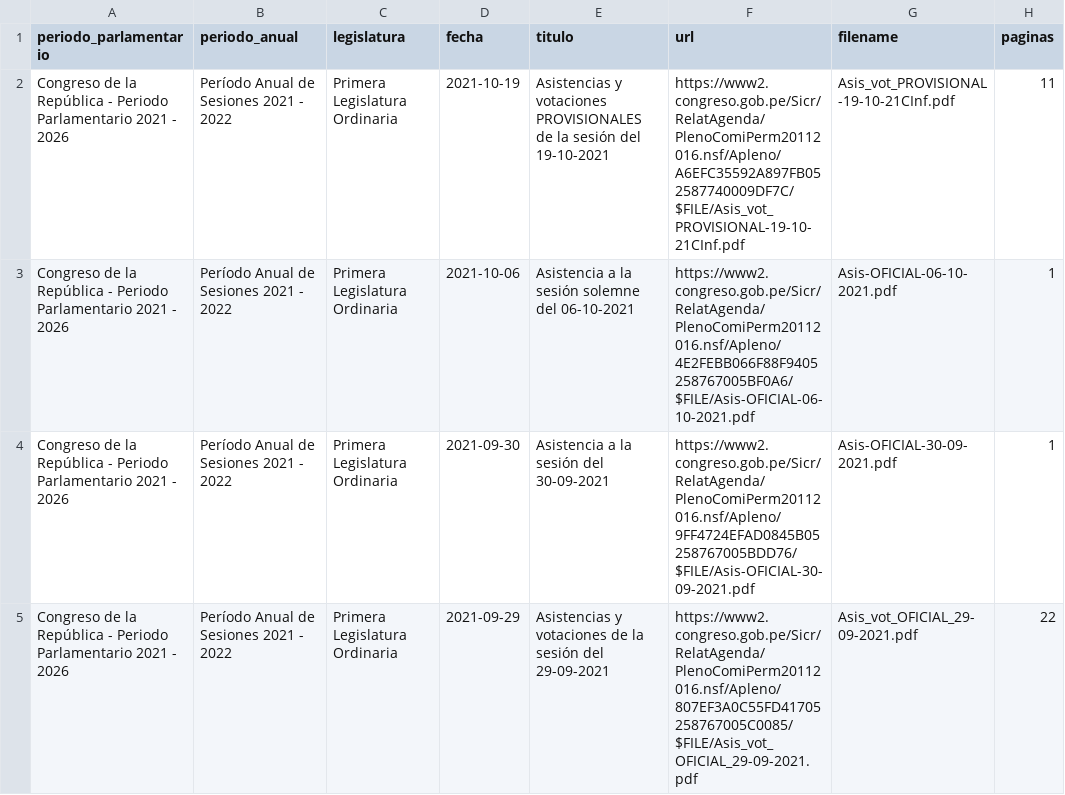
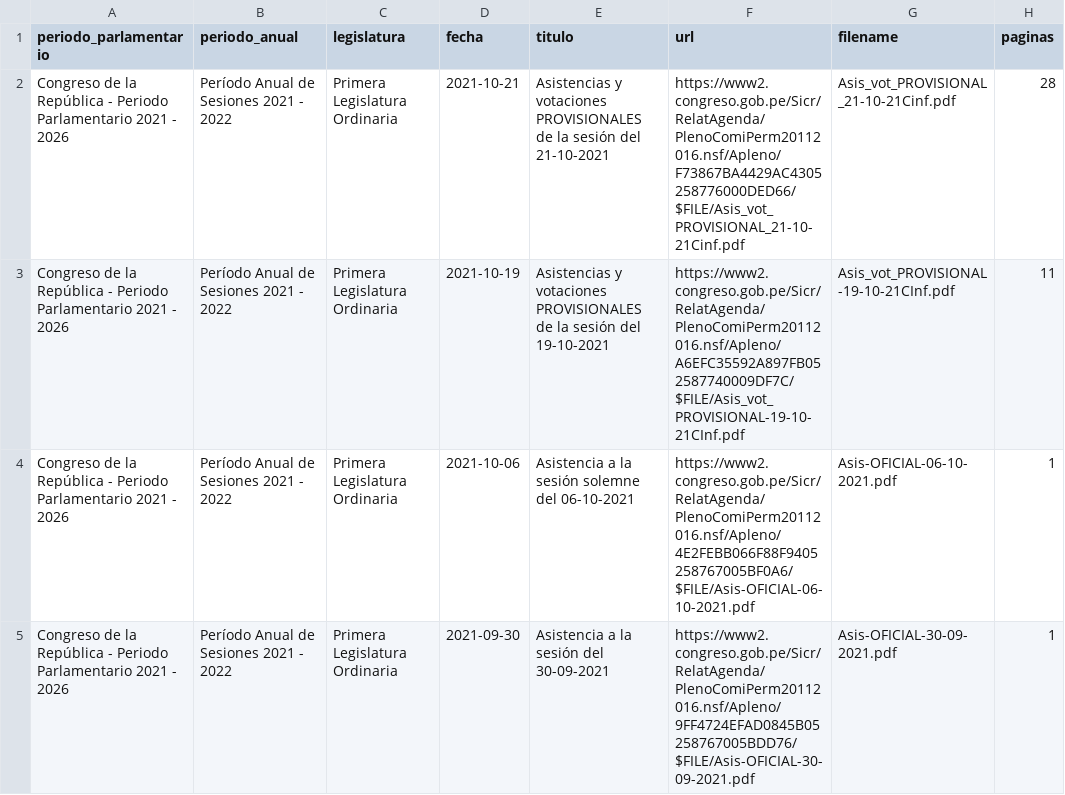
Before and after one commit to openpolitica/congreso-pleno, a CSV file: plenos.csv, drawn as a sheet; only a part is shown; the shorter side is filled out with more unchanged rows; the diff names each change by its address in the sheet, - before the commit and + after, or states it on an @@ line.

```diff
--- a/plenos.csv
+++ b/plenos.csv
+row 2: Congreso de la República - Periodo Parlamentario 2021 - 2026 | Período Anual de Sesiones 2021 - 2022 | Primera Legislatura Ordinaria | 2021-10-21 | Asistencias y votaciones PROVISIONALES de la sesión del 21-10-2021 | https://www2.congreso.gob.pe/Sicr/RelatAgenda/PlenoComiPerm20112016.nsf/Apleno/F73867BA4429AC4305258776000DED66/$FILE/Asis_vot_PROVISIONAL_21-10-21Cinf.pdf | Asis_vot_PROVISIONAL_21-10-21Cinf.pdf | 28
```
Also changed, not shown: 1 other file.
